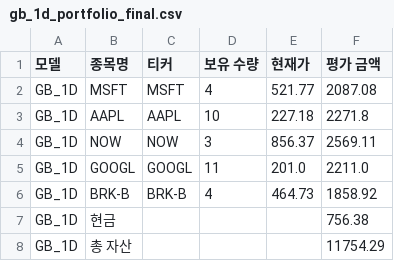
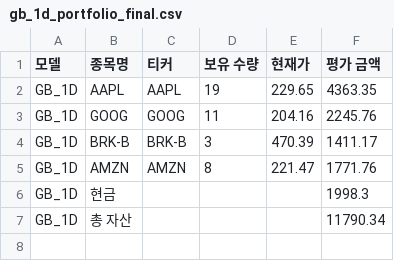
Before and after one commit to chesin1/stock_ai_trading_us, a CSV file: data/gb_1d_portfolio_final.csv, drawn as a sheet.

```diff
--- a/data/gb_1d_portfolio_final.csv
+++ b/data/gb_1d_portfolio_final.csv
@@ -1,8 +1,7 @@
 모델,종목명,티커,보유 수량,현재가,평가 금액
-GB_1D,MSFT,MSFT,4,521.77,2087.08
-GB_1D,AAPL,AAPL,10,227.18,2271.8
-GB_1D,NOW,NOW,3,856.37,2569.11
-GB_1D,GOOGL,GOOGL,11,201.0,2211.0
-GB_1D,BRK-B,BRK-B,4,464.73,1858.92
-GB_1D,현금,,,,756.38
-GB_1D,총 자산,,,,11754.29
+GB_1D,AAPL,AAPL,19,229.65,4363.35
+GB_1D,GOOG,GOOG,11,204.16,2245.76
+GB_1D,BRK-B,BRK-B,3,470.39,1411.17
+GB_1D,AMZN,AMZN,8,221.47,1771.76
+GB_1D,현금,,,,1998.3
+GB_1D,총 자산,,,,11790.34
```
Also changed, not shown: data/dense_lstm_portfolio_final.csv, data/simulation_result_simple_with_accuracy.csv, 44 other files.
